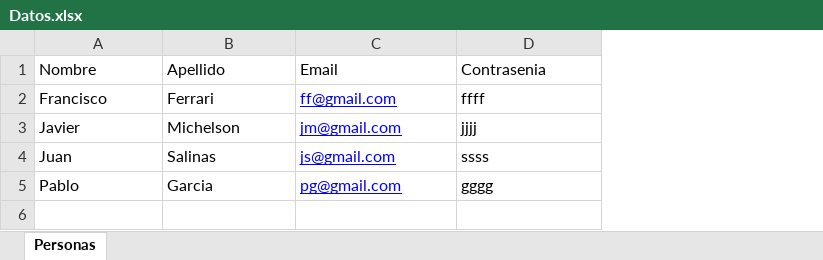
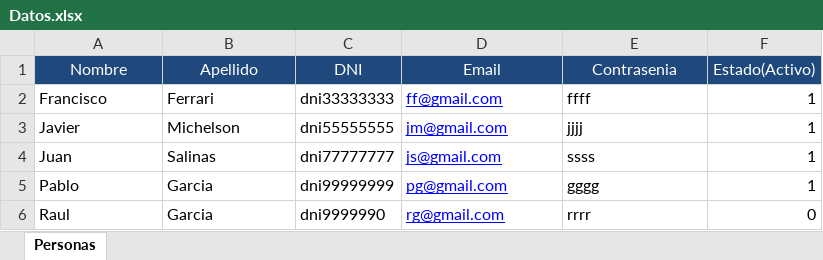
Before and after one commit to javier-mi/tpfinal2, an Excel workbook: tpfinal2-master/src/main/resources/bd/TP-FINAL/Datos.xlsx, sheet Personas, drawn as a sheet; values as stored, in another font and other column widths than the file's, no borders; addresses are those after the commit; the diff names each change by its address in the sheet, - before the commit and + after, or states it on an @@ line.

Commit message:
Lectura Excel

```diff
--- a/tpfinal2-master/src/main/resources/bd/TP-FINAL/Datos.xlsx (sheet Personas)
+++ b/tpfinal2-master/src/main/resources/bd/TP-FINAL/Datos.xlsx (sheet Personas)
+column C (DNI), rows 2-5: dni33333333 | dni55555555 | dni77777777 | dni99999999
+column F (Estado(Activo)), rows 2-5: all 1
@@ A1:B1 fill: none → #1F497D, text colour: black → #FFFFFF, alignment: left → center @@
@@ D1:E1 fill: none → #1F497D, text colour: black → #FFFFFF, alignment: left → center @@
+row 6: Raul | Garcia | dni9999990 | rg@gmail.com | rrrr | 0
```
Also changed, not shown: 14 other files.
